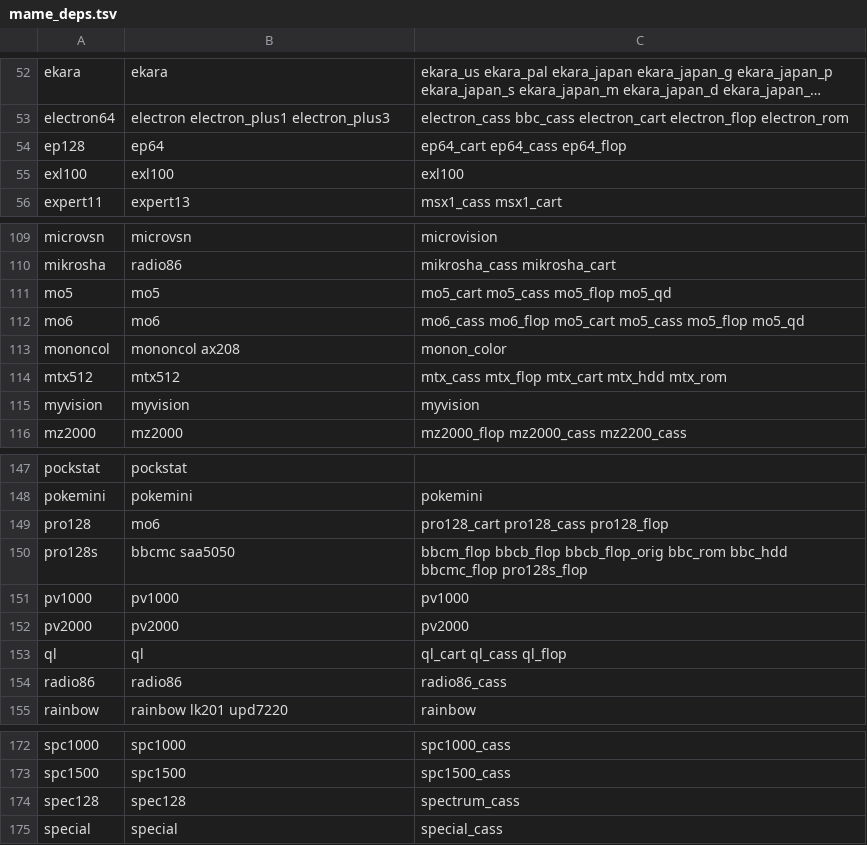
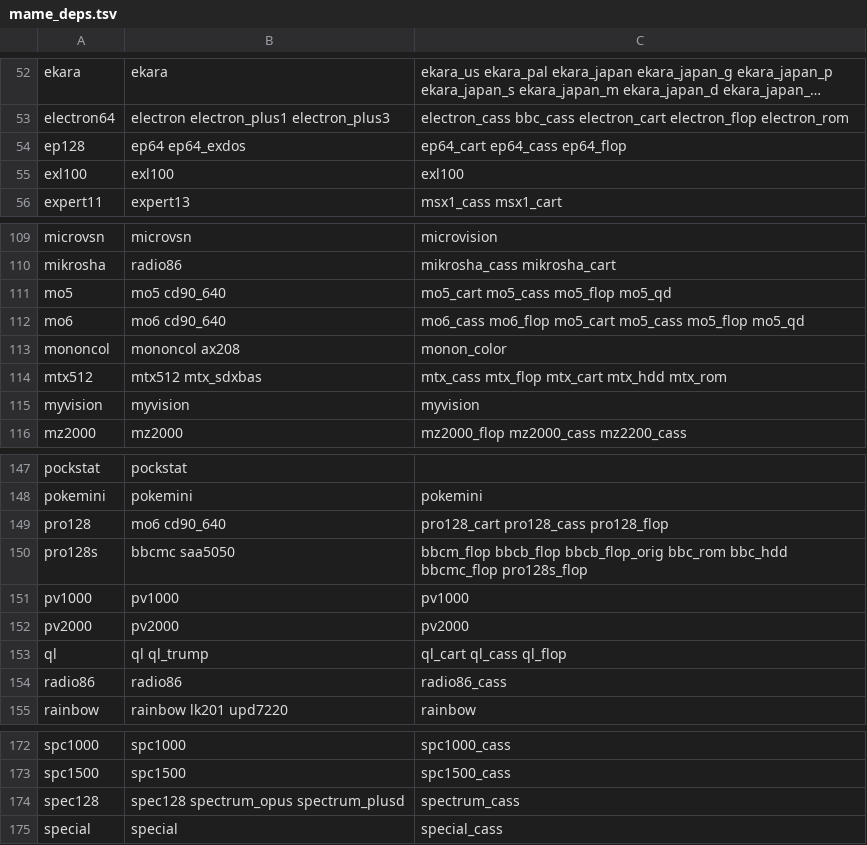
Before and after one commit to WizzardSK/wizzardsk.github.io, a TSV file: mame_deps.tsv, drawn as a sheet; only a part is shown, gaps mark what is left out; long unchanged cells end in …; the diff names each change by its address in the sheet, - before the commit and + after, or states it on an @@ line.

Commit message:
Deploy gameflix c07a464: launcher fixes, table fixes, retroarch.ps1
retroarch.sh and retroarch.ps1 with CHD software lists, software from the
core arguments, re-quoted autoboot commands and the disc image fallback;
launch.tsv, retroarch.sh and cores.json with the corrected media, slot and
autoboot options; mame_deps.tsv with the slot cards' devices.

```diff
--- a/mame_deps.tsv
+++ b/mame_deps.tsv
-B54: ep64
+B54: ep64 ep64_exdos
-B111: mo5
+B111: mo5 cd90_640
-B112: mo6
+B112: mo6 cd90_640
-B114: mtx512
+B114: mtx512 mtx_sdxbas
-B149: mo6
+B149: mo6 cd90_640
-B153: ql
+B153: ql ql_trump
-B174: spec128
+B174: spec128 spectrum_opus spectrum_plusd
```
Also changed, not shown: launch.tsv, 3 other files.
